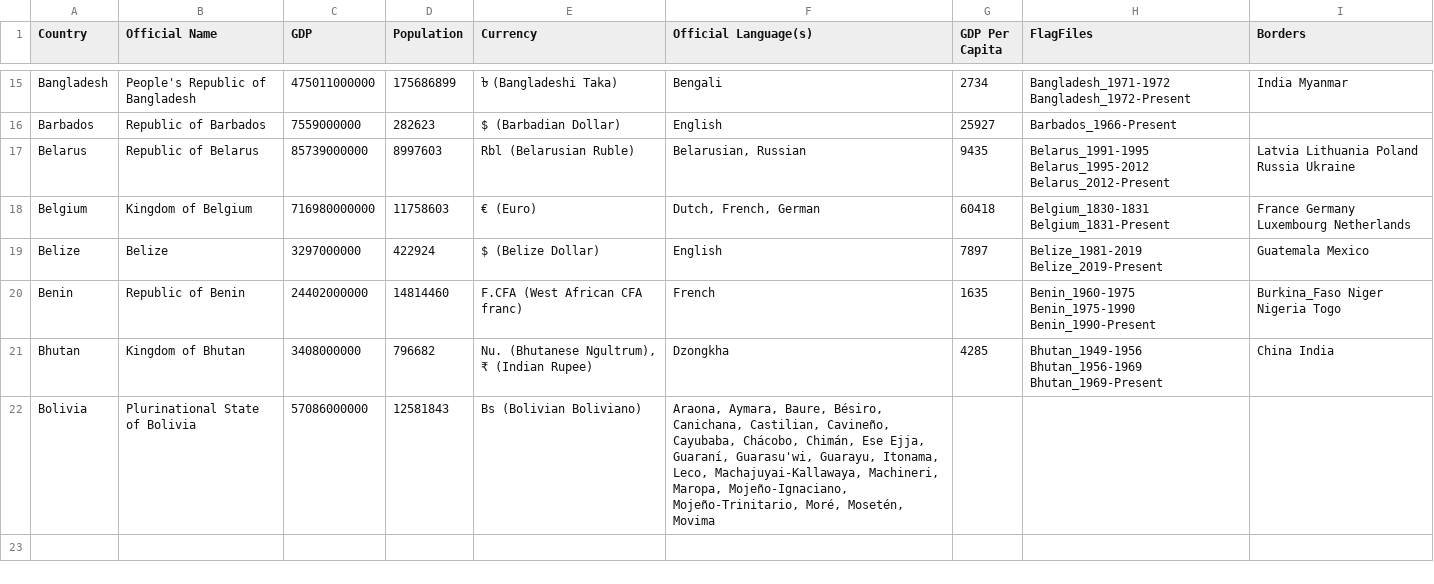
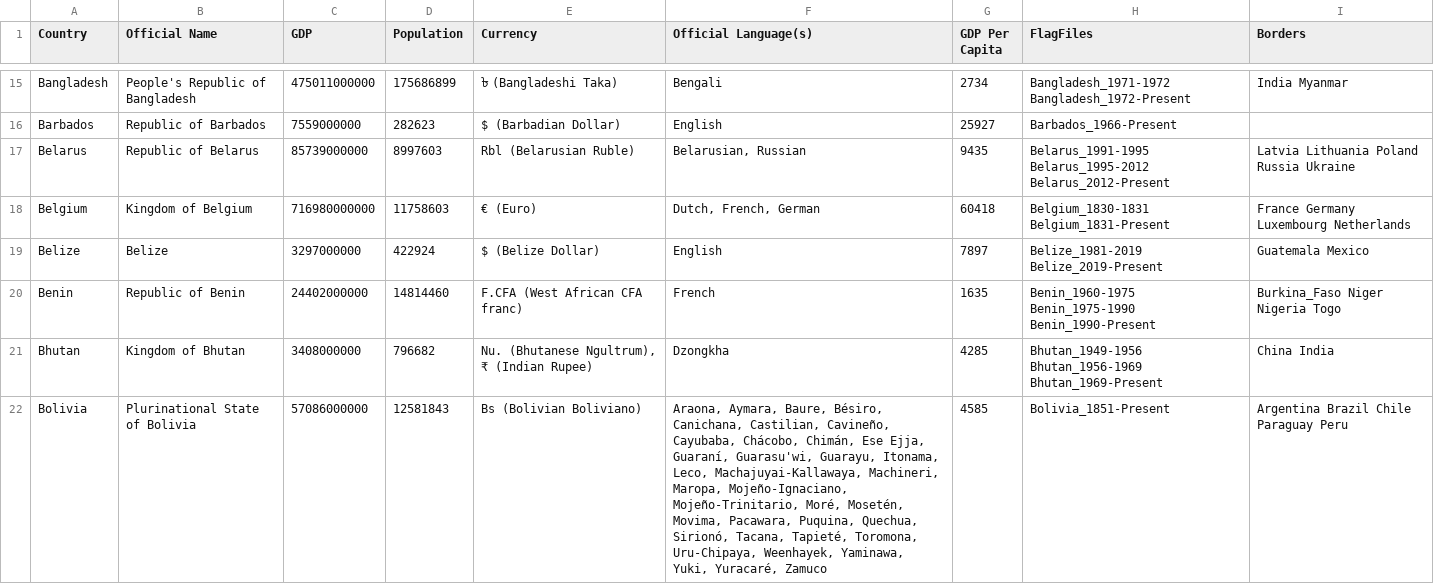
Before and after one commit to RandomMappingDude/FlagFinderData, a CSV file: Data/CountryData.csv, drawn as a sheet; only a part is shown, gaps mark what is left out.

Commit message:
Update CountryData.csv

```diff
--- a/Data/CountryData.csv
+++ b/Data/CountryData.csv
@@ -21,3 +21,2 @@ Benin,Republic of Benin,24402000000,14814460,F.CFA (West African CFA franc),Fren
 Bhutan,Kingdom of Bhutan,3408000000,796682,"Nu. (Bhutanese Ngultrum), ₹ (Indian Rupee)",Dzongkha,4285,Bhutan_1949-1956 Bhutan_1956-1969 Bhutan_1969-Present,China India
-Bolivia,Plurinational State of Bolivia,57086000000,12581843,Bs (Bolivian Boliviano),"Araona, Aymara, Baure, Bésiro, Canichana, Castilian, Cavineño, Cayubaba, Chácobo, Chimán, Ese Ejja, Guaraní, Guarasu'wi, Guarayu, Itonama, Leco, Machajuyai-Kallawaya, Machineri, Maropa, Mojeño-Ignaciano, Mojeño-Trinitario, Moré, Mosetén, Movima
-
+Bolivia,Plurinational State of Bolivia,57086000000,12581843,Bs (Bolivian Boliviano),"Araona, Aymara, Baure, Bésiro, Canichana, Castilian, Cavineño, Cayubaba, Chácobo, Chimán, Ese Ejja, Guaraní, Guarasu'wi, Guarayu, Itonama, Leco, Machajuyai-Kallawaya, Machineri, Maropa, Mojeño-Ignaciano, Mojeño-Trinitario, Moré, Mosetén, Movima, Pacawara, Puquina, Quechua, Sirionó, Tacana, Tapieté, Toromona, Uru-Chipaya, Weenhayek, Yaminawa, Yuki, Yuracaré, Zamuco",4585,Bolivia_1851-Present,Argentina Brazil Chile Paraguay Peru
```
